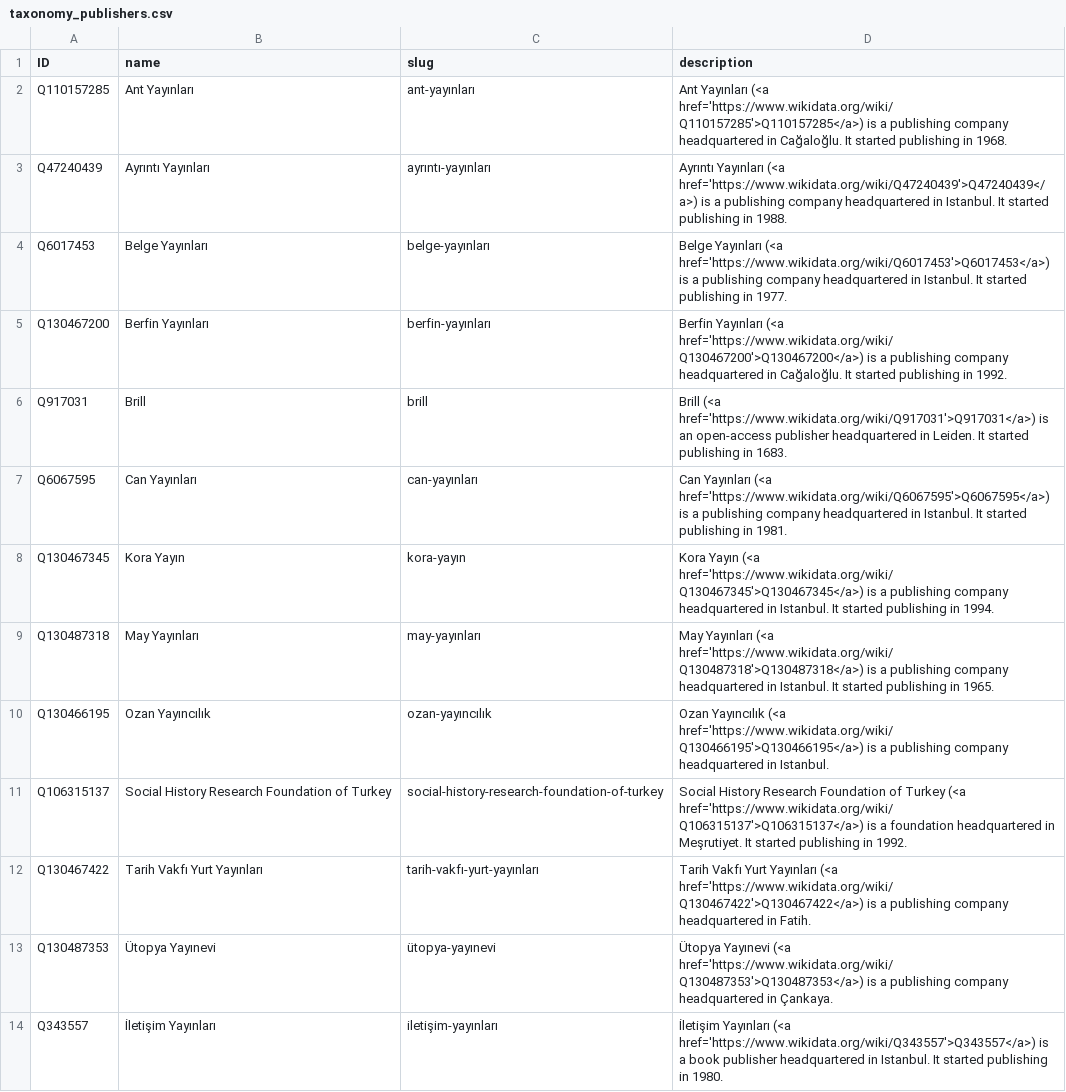
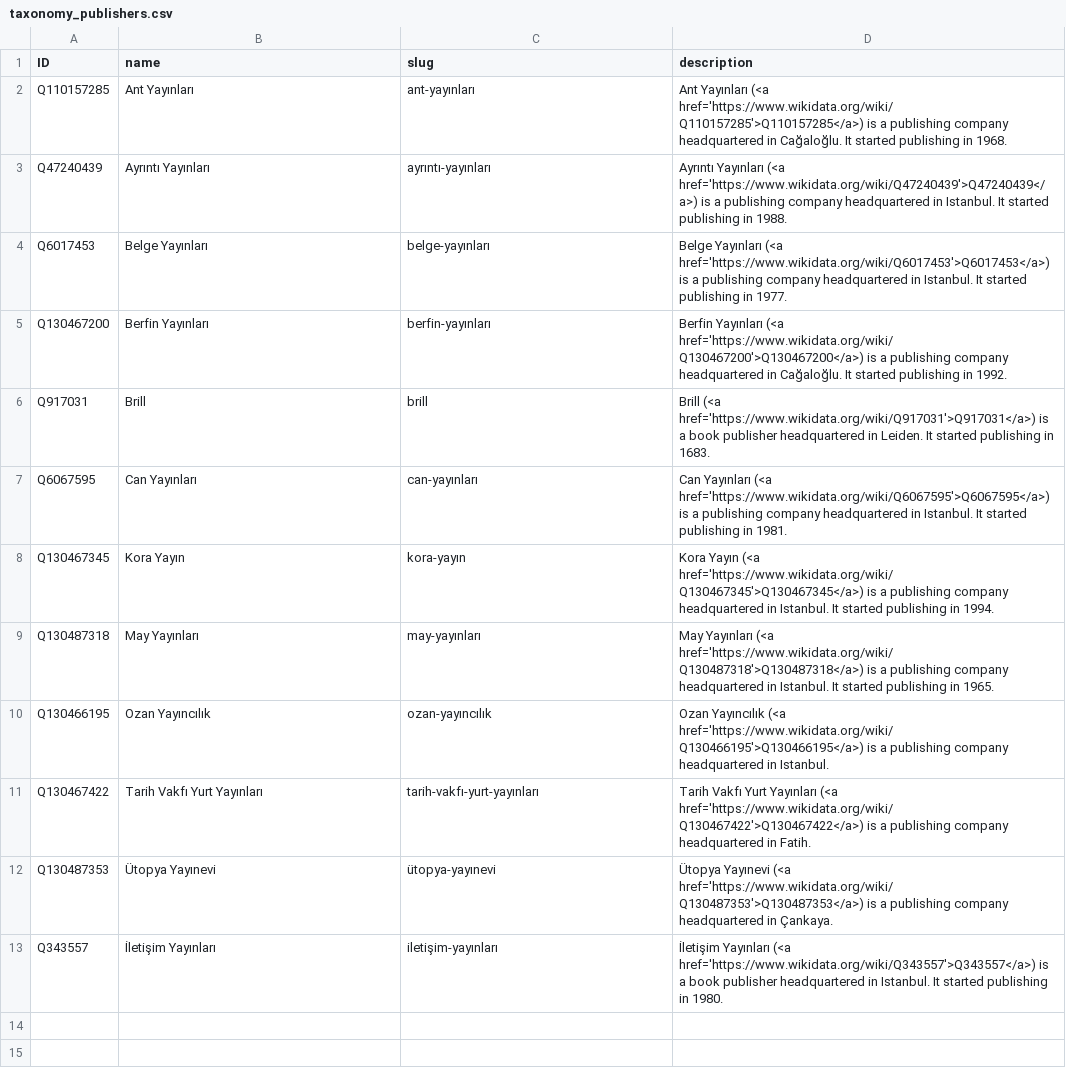
Before and after one commit to sol-idarities/Website-Taxonomies, a CSV file: taxonomy_publishers.csv, drawn as a sheet.

Commit message:
Update taxonomy_publishers.csv

```diff
--- a/taxonomy_publishers.csv
+++ b/taxonomy_publishers.csv
@@ -5,3 +5,3 @@ Q6017453,Belge Yayınları,belge-yayınları,Belge Yayınları (<a href='https:/
 Q130467200,Berfin Yayınları,berfin-yayınları,Berfin Yayınları (<a href='https://www.wikidata.org/wiki/Q130467200'>Q130467200</a>) is a publishing company headquartered in Cağaloğlu. It started publishing in 1992.
-Q917031,Brill,brill,Brill (<a href='https://www.wikidata.org/wiki/Q917031'>Q917031</a>) is an open-access publisher headquartered in Leiden. It started publishing in 1683.
+Q917031,Brill,brill,Brill (<a href='https://www.wikidata.org/wiki/Q917031'>Q917031</a>) is a book publisher headquartered in Leiden. It started publishing in 1683.
 Q6067595,Can Yayınları,can-yayınları,Can Yayınları (<a href='https://www.wikidata.org/wiki/Q6067595'>Q6067595</a>) is a publishing company headquartered in Istanbul. It started publishing in 1981.
@@ -10,3 +10,2 @@ Q130487318,May Yayınları,may-yayınları,May Yayınları (<a href='https://www
 Q130466195,Ozan Yayıncılık,ozan-yayıncılık,Ozan Yayıncılık (<a href='https://www.wikidata.org/wiki/Q130466195'>Q130466195</a>) is a publishing company headquartered in Istanbul.
-Q106315137,Social History Research Foundation of Turkey,social-history-research-foundation-of-turkey,Social History Research Foundation of Turkey (<a href='https://www.wikidata.org/wiki/Q106315137'>Q106315137</a>) is a foundation headquartered in Meşrutiyet. It started publishing in 1992.
 Q130467422,Tarih Vakfı Yurt Yayınları,tarih-vakfı-yurt-yayınları,Tarih Vakfı Yurt Yayınları (<a href='https://www.wikidata.org/wiki/Q130467422'>Q130467422</a>) is a publishing company headquartered in Fatih.
```
